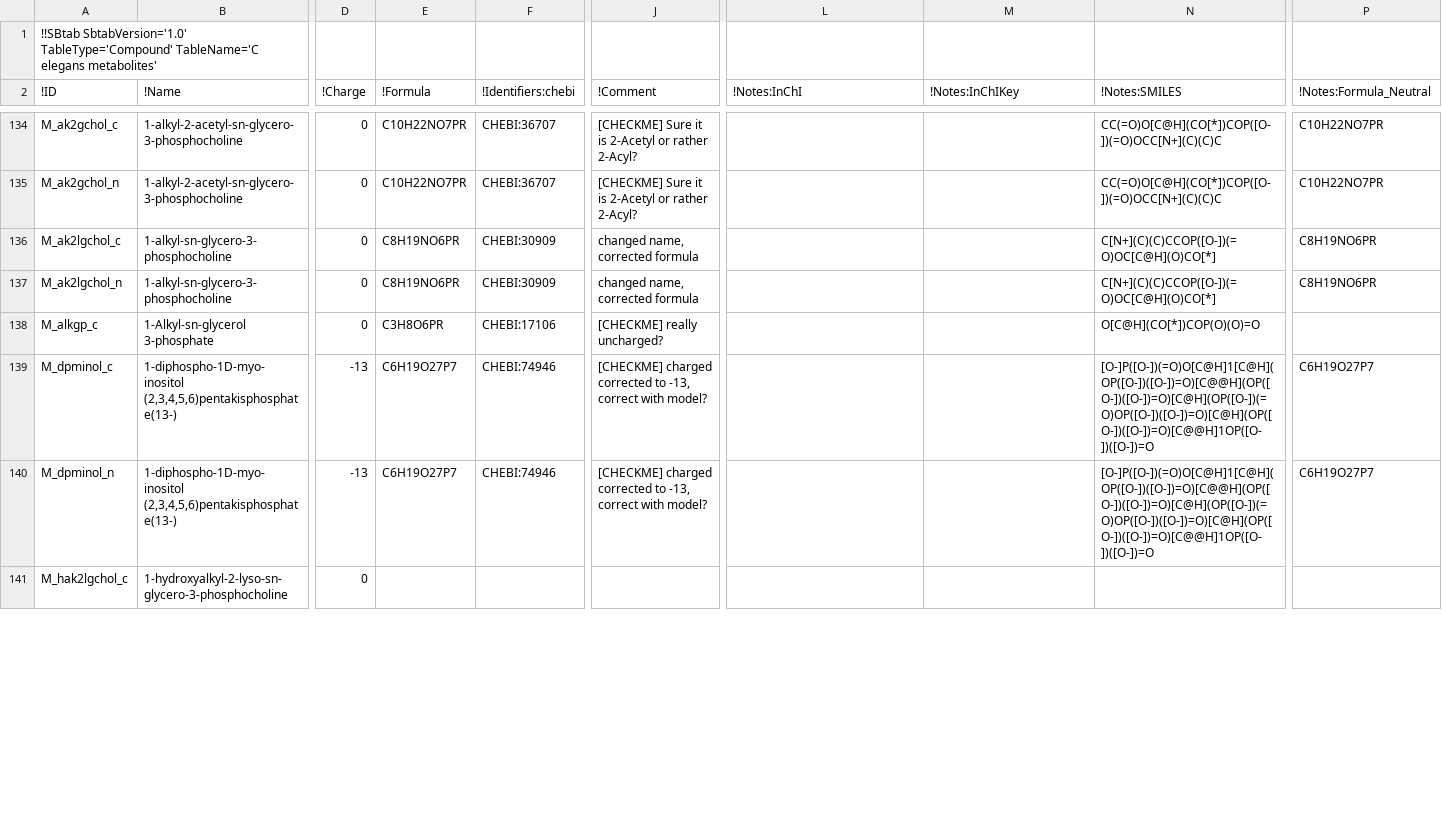
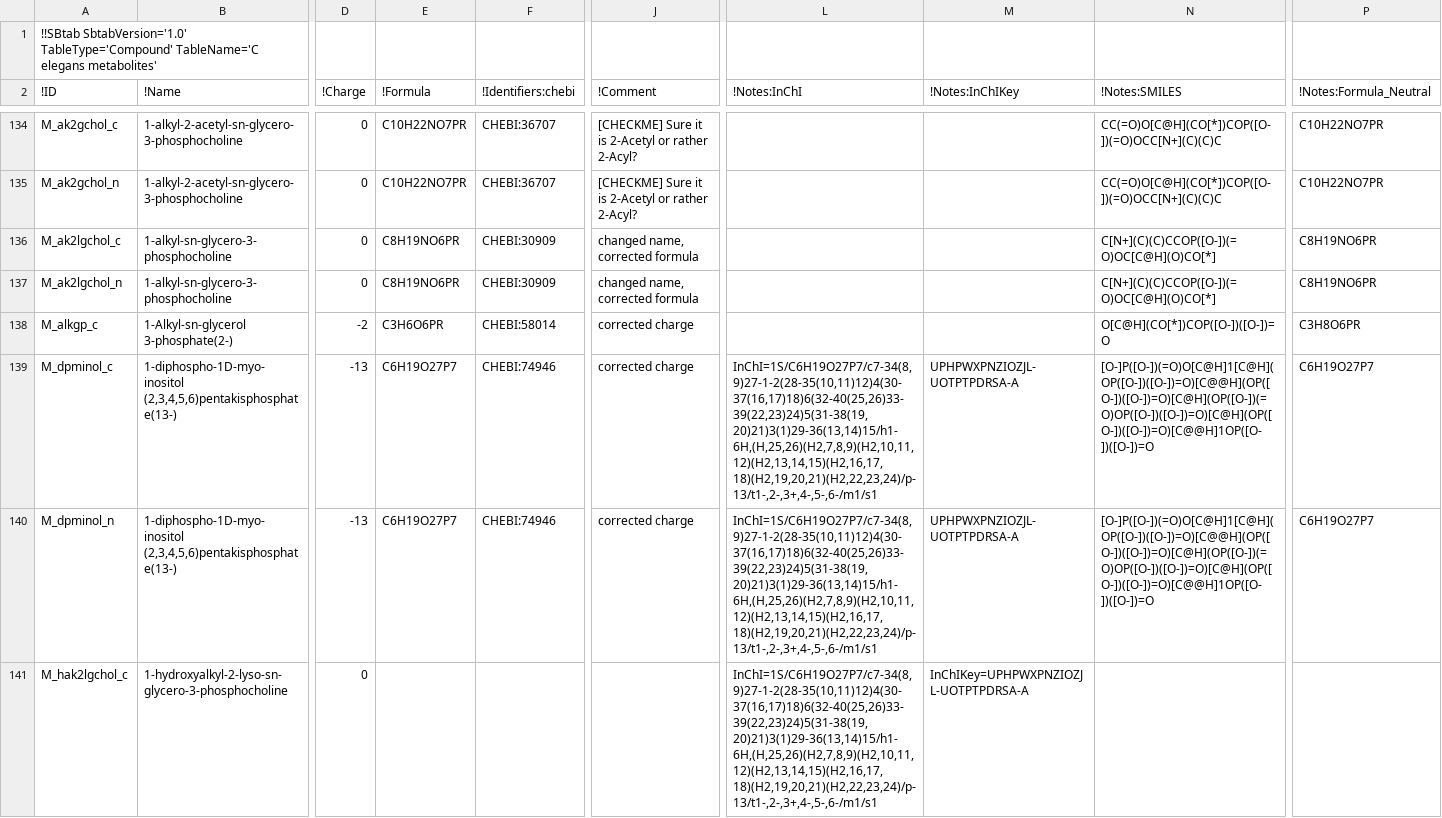
Before and after one commit to wormjam-consortium/wormjam, a TSV file: model_versions/2019-08-15_draft/SBtab/tsv/qc/Compound-SBtab_not_in_bigg.tsv, drawn as a sheet; only a part is shown, gaps mark what is left out; the diff covers the shown part only; the diff names each change by its address in the sheet, - before the commit and + after, or states it on an @@ line.

Commit message:
corrected charge state for mostly phosphate containing metabolites to be consistent with BiGG

```diff
--- a/model_versions/2019-08-15_draft/SBtab/tsv/qc/Compound-SBtab_not_in_bigg.tsv
+++ b/model_versions/2019-08-15_draft/SBtab/tsv/qc/Compound-SBtab_not_in_bigg.tsv
-B138 (!Name): 1-Alkyl-sn-glycerol 3-phosphate
+B138 (!Name): 1-Alkyl-sn-glycerol 3-phosphate(2-)
-D138 (!Charge): 0
+D138 (!Charge): -2
-E138 (!Formula): C3H8O6PR
+E138 (!Formula): C3H6O6PR
-F138 (!Identifiers:chebi): CHEBI:17106
+F138 (!Identifiers:chebi): CHEBI:58014
-J138 (!Comment): [CHECKME] really uncharged?
+J138 (!Comment): corrected charge
-N138 (!Notes:SMILES): O[C@H](CO[*])COP(O)(O)=O
+N138 (!Notes:SMILES): O[C@H](CO[*])COP([O-])([O-])=O
-P138 (!Notes:Formula_Neutral): (empty)
+P138 (!Notes:Formula_Neutral): C3H8O6PR
-J139:J140 (!Comment): [CHECKME] charged corrected to -13, correct with model?
+J139:J140 (!Comment): corrected charge
-L139:L141 (!Notes:InChI): (empty)
+L139:L141 (!Notes:InChI): InChI=1S/C6H19O27P7/c7-34(8,9)27-1-2(28-35(10,11)12)4(30-37(16,17)18)6(32-40(25,26)33-39(22,23)24)5(31-38(19,20)21)3(1)29-36(13,14)15/h1-6H,(H,25,26)(H2,7,8,9)(H2,10,11,12)(H2,13,14,15)(H2,16,17,18)(H2,19,20,21)(H2,22,23,24)/p-13/t1-,2-,3+,4-,5-,6-/m1/s1
-M139:M140 (!Notes:InChIKey): (empty)
+M139:M140 (!Notes:InChIKey): UPHPWXPNZIOZJL-UOTPTPDRSA-A
-M141 (!Notes:InChIKey): (empty)
+M141 (!Notes:InChIKey): InChIKey=UPHPWXPNZIOZJL-UOTPTPDRSA-A
```
Also changed, not shown: 157 edited cells elsewhere in this file, 1 other file.
